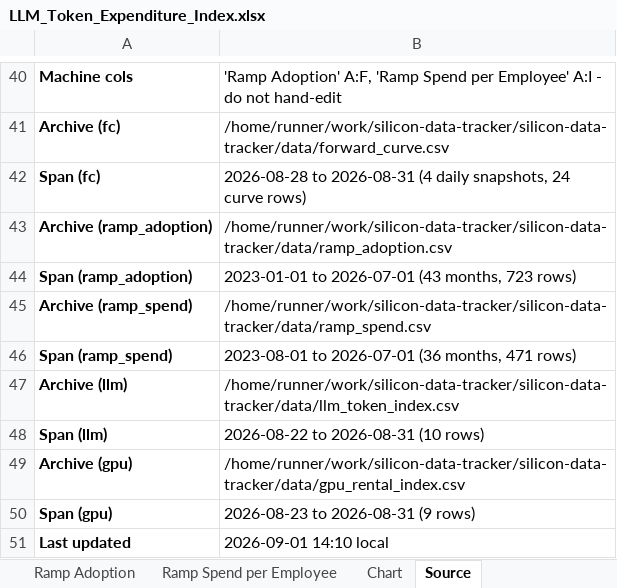
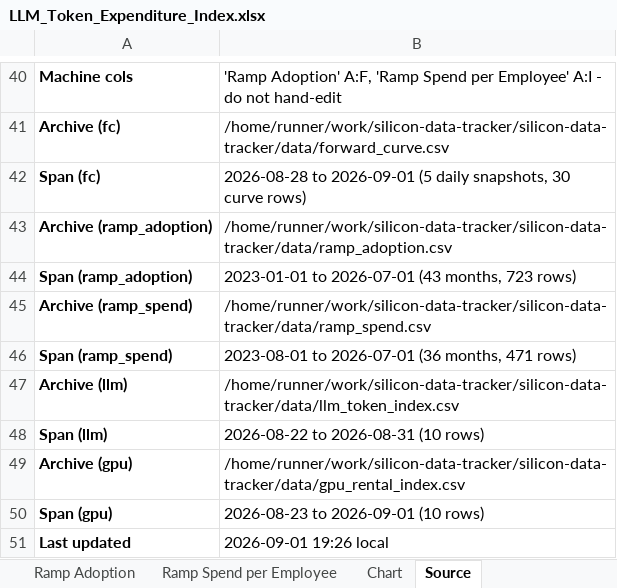
Before and after one commit to xcidjazz/silicon-data-tracker, an Excel workbook: LLM_Token_Expenditure_Index.xlsx, sheet Source, drawn as a sheet; only a part is shown, gaps mark what is left out; values as stored, in another font and other column widths than the file's, no borders; the diff names each change by its address in the sheet, - before the commit and + after, or states it on an @@ line.

```diff
--- a/LLM_Token_Expenditure_Index.xlsx (sheet Source)
+++ b/LLM_Token_Expenditure_Index.xlsx (sheet Source)
-B42: 2026-08-28 to 2026-08-31 (4 daily snapshots, 24 curve rows)
+B42: 2026-08-28 to 2026-09-01 (5 daily snapshots, 30 curve rows)
-B50: 2026-08-23 to 2026-08-31 (9 rows)
+B50: 2026-08-23 to 2026-09-01 (10 rows)
-B51: 2026-09-01 14:10 local
+B51: 2026-09-01 19:26 local
```
Also changed, not shown: sheet Forward Curve, sheet GPU Rental, charts or pictures, 3 other files.
